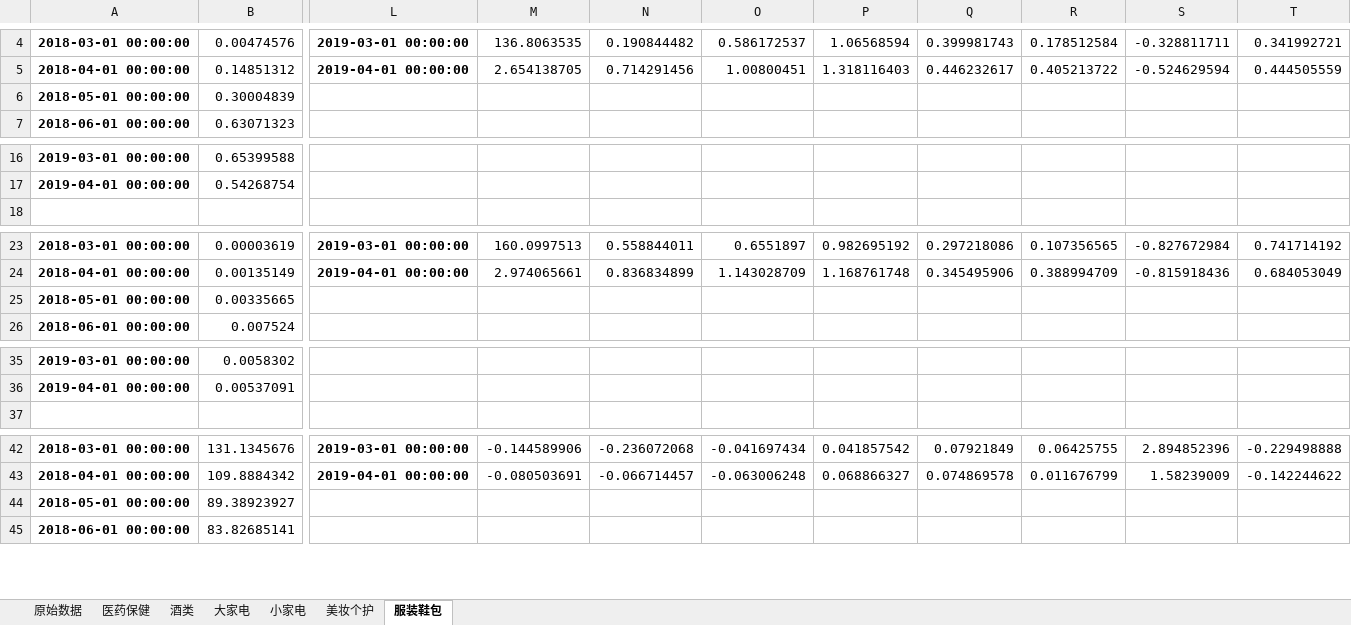
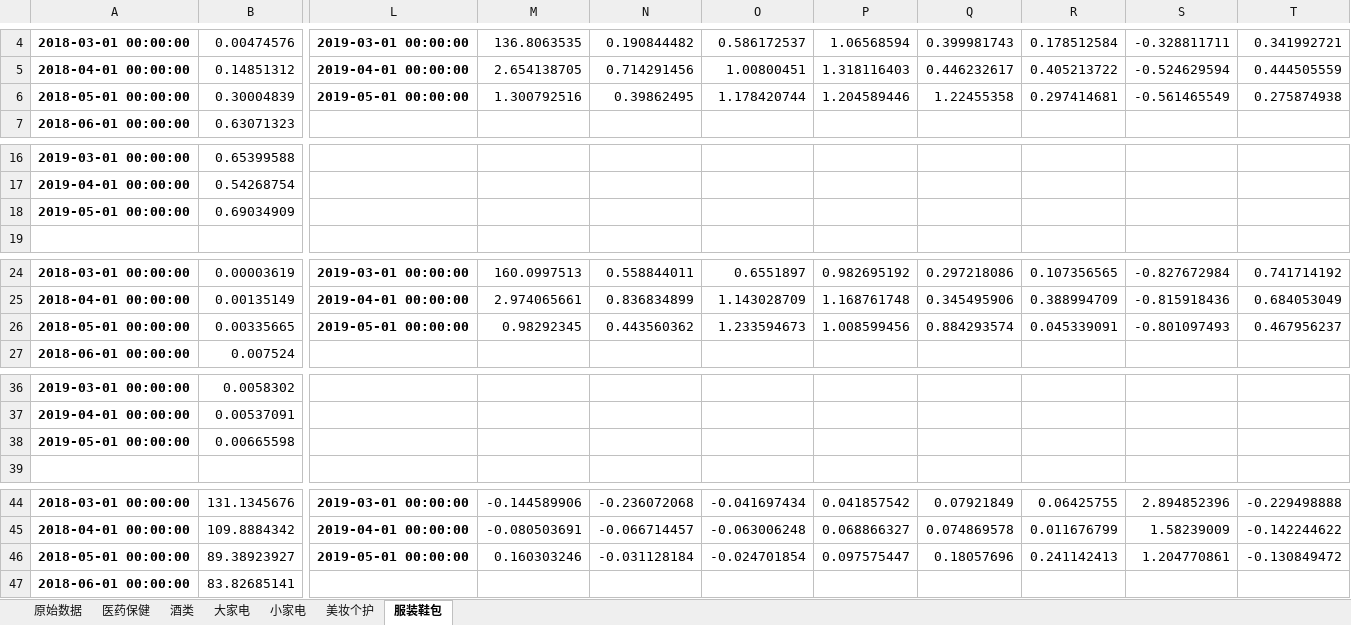
Before and after one commit to ocsphylee/my_module, an Excel workbook: data/clean_data/Tmall/Tmall_brand.xlsx, sheet 服装鞋包, drawn as a sheet; only a part is shown, gaps mark what is left out; values as stored, in another font and other column widths than the file's, no borders; addresses are those after the commit; rows hold the shown columns only; the diff covers the shown part only; the diff names each change by its address in the sheet, - before the commit and + after, or states it on an @@ line.

```diff
--- a/data/clean_data/Tmall/Tmall_brand.xlsx (sheet 服装鞋包)
+++ b/data/clean_data/Tmall/Tmall_brand.xlsx (sheet 服装鞋包)
-L6: (empty)
+L6: 2019-05-01 00:00:00
-M6: (empty)
+M6: 1.300792516
-N6: (empty)
+N6: 0.39862495
-O6: (empty)
+O6: 1.178420744
-P6: (empty)
+P6: 1.204589446
-Q6: (empty)
+Q6: 1.22455358
-R6: (empty)
+R6: 0.297414681
-S6: (empty)
+S6: -0.561465549
-T6: (empty)
+T6: 0.275874938
+row 18: 2019-05-01 00:00:00 | 0.69034909
-L26: (empty)
+L26: 2019-05-01 00:00:00
-M26: (empty)
+M26: 0.98292345
-N26: (empty)
+N26: 0.443560362
-O26: (empty)
+O26: 1.233594673
-P26: (empty)
+P26: 1.008599456
-Q26: (empty)
+Q26: 0.884293574
-R26: (empty)
+R26: 0.045339091
-S26: (empty)
+S26: -0.801097493
-T26: (empty)
+T26: 0.467956237
+row 38: 2019-05-01 00:00:00 | 0.00665598
-L46: (empty)
+L46: 2019-05-01 00:00:00
-M46: (empty)
+M46: 0.160303246
-N46: (empty)
+N46: -0.031128184
-O46: (empty)
+O46: -0.024701854
-P46: (empty)
+P46: 0.097575447
-Q46: (empty)
+Q46: 0.18057696
-R46: (empty)
+R46: 0.241142413
-S46: (empty)
+S46: 1.204770861
-T46: (empty)
+T46: -0.130849472
```
Also changed, not shown: 1 added row elsewhere in this sheet, sheet 原始数据, sheet 美妆个护, sheet 大家电, sheet 酒类, sheet 小家电, sheet 医药保健, data/clean_data/JD/JD_brands.xlsx, data/clean_data/JD/JD_cats.xlsx, 34 other files.
